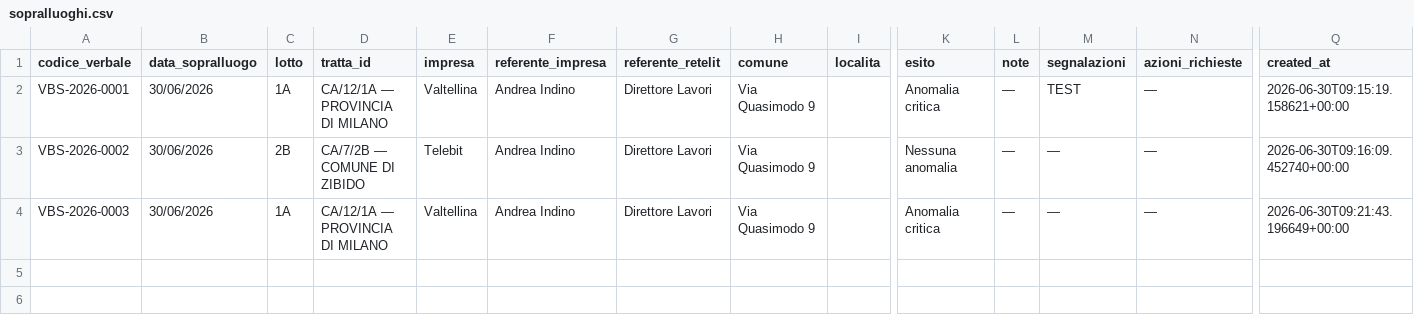
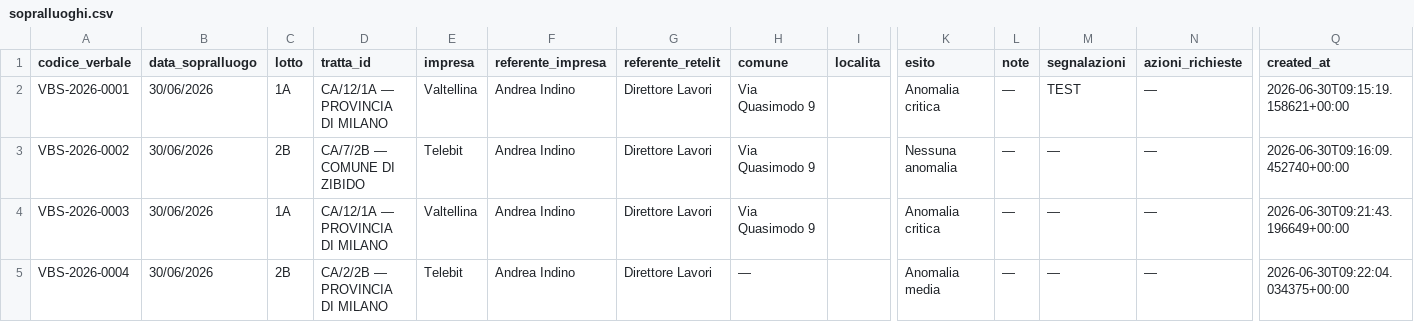
Before and after one commit to ENRI-RDS/dashboard, a CSV file: sopralluoghi.csv, drawn as a sheet; only a part is shown, gaps mark what is left out; rows hold the shown columns only; the diff names each change by its address in the sheet, - before the commit and + after, or states it on an @@ line.

Commit message:
Auto-update sopralluoghi.csv via approvazione admin [skip ci]

```diff
--- a/sopralluoghi.csv
+++ b/sopralluoghi.csv
+row 5: VBS-2026-0004 | 30/06/2026 | 2B | CA/2/2B — PROVINCIA DI MILANO | Telebit | Andrea Indino | Direttore Lavori | — |  | Anomalia media | — | — | — | 2026-06-30T09:22:04.034375+00:00
```
